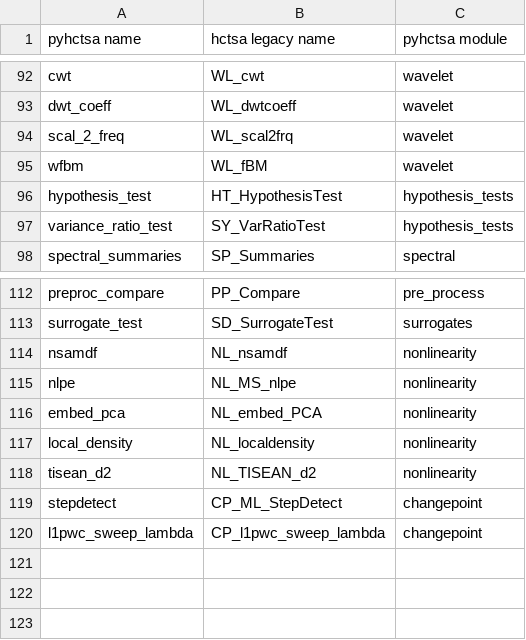
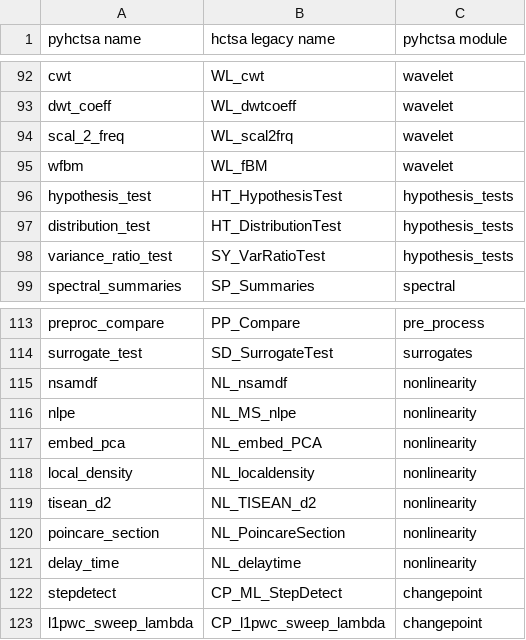
Before and after one commit to DynamicsAndNeuralSystems/pyhctsa, a CSV file: docs/source/mappings/legacy_function_name_mappings.csv, drawn as a sheet; only a part is shown, gaps mark what is left out.

Commit message:
add delaytime function

```diff
--- a/docs/source/mappings/legacy_function_name_mappings.csv
+++ b/docs/source/mappings/legacy_function_name_mappings.csv
@@ -96,2 +96,3 @@ wfbm,WL_fBM,wavelet
 hypothesis_test,HT_HypothesisTest,hypothesis_tests
+distribution_test,HT_DistributionTest,hypothesis_tests
 variance_ratio_test,SY_VarRatioTest,hypothesis_tests
@@ -118,2 +119,4 @@ local_density,NL_localdensity,nonlinearity
 tisean_d2,NL_TISEAN_d2,nonlinearity
+poincare_section,NL_PoincareSection,nonlinearity
+delay_time,NL_delaytime,nonlinearity
 stepdetect,CP_ML_StepDetect,changepoint
```
Also changed, not shown: 3 other files.
